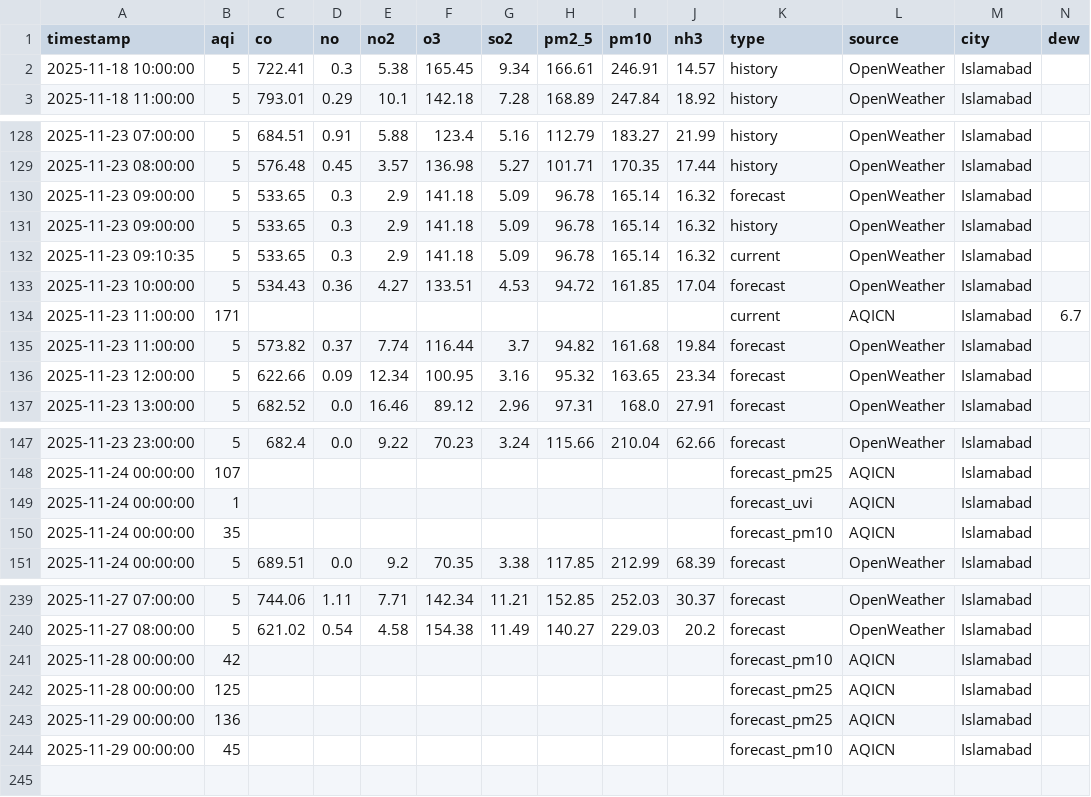
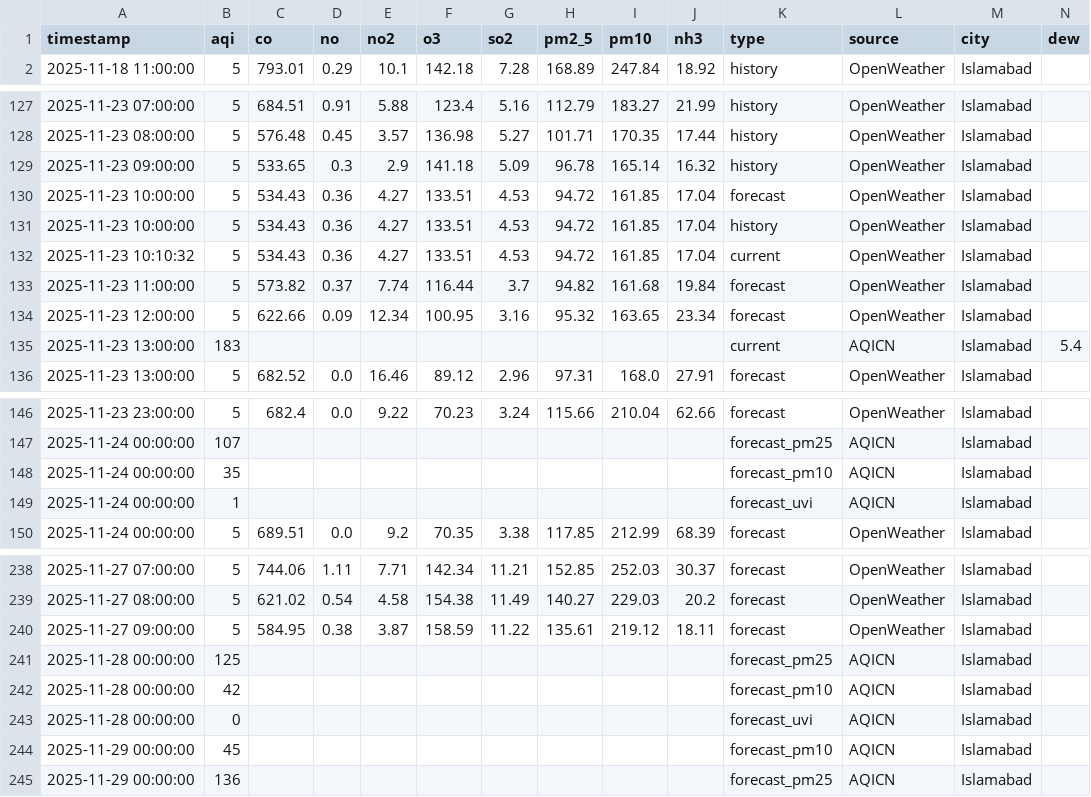
Before and after one commit to Javeria-Motiwala/AQI, a CSV file: data/islamabad_combined_aqi.csv, drawn as a sheet; only a part is shown, gaps mark what is left out; removed rows and columns are numbered as before the commit, all else as after; rows hold the shown columns only; the diff covers the shown part only; the diff names each change by its address in the sheet, - before the commit and + after, or states it on an @@ line.

```diff
--- a/data/islamabad_combined_aqi.csv
+++ b/data/islamabad_combined_aqi.csv
-row 2: 2025-11-18 10:00:00 | 5 | 722.41 | 0.3 | 5.38 | 165.45 | 9.34 | 166.61 | 246.91 | 14.57 | history | OpenWeather | Islamabad
-row 130: 2025-11-23 09:00:00 | 5 | 533.65 | 0.3 | 2.9 | 141.18 | 5.09 | 96.78 | 165.14 | 16.32 | forecast | OpenWeather | Islamabad
-row 132: 2025-11-23 09:10:35 | 5 | 533.65 | 0.3 | 2.9 | 141.18 | 5.09 | 96.78 | 165.14 | 16.32 | current | OpenWeather | Islamabad
-row 134: 2025-11-23 11:00:00 | 171 |  |  |  |  |  |  |  |  | current | AQICN | Islamabad | 6.7
+row 131: 2025-11-23 10:00:00 | 5 | 534.43 | 0.36 | 4.27 | 133.51 | 4.53 | 94.72 | 161.85 | 17.04 | history | OpenWeather | Islamabad
+row 132: 2025-11-23 10:10:32 | 5 | 534.43 | 0.36 | 4.27 | 133.51 | 4.53 | 94.72 | 161.85 | 17.04 | current | OpenWeather | Islamabad
+row 135: 2025-11-23 13:00:00 | 183 |  |  |  |  |  |  |  |  | current | AQICN | Islamabad | 5.4
-row 149: 2025-11-24 00:00:00 | 1 |  |  |  |  |  |  |  |  | forecast_uvi | AQICN | Islamabad
+row 149: 2025-11-24 00:00:00 | 1 |  |  |  |  |  |  |  |  | forecast_uvi | AQICN | Islamabad
+row 240: 2025-11-27 09:00:00 | 5 | 584.95 | 0.38 | 3.87 | 158.59 | 11.22 | 135.61 | 219.12 | 18.11 | forecast | OpenWeather | Islamabad
@@ row 242 moved to row 241: 2025-11-28 00:00:00 @@
+row 243: 2025-11-28 00:00:00 | 0 |  |  |  |  |  |  |  |  | forecast_uvi | AQICN | Islamabad
```
Also changed, not shown: 8 moved rows and 1 edited cell elsewhere in this file, data/karachi_combined_aqi.csv, data/lahore_combined_aqi.csv, 1 other file.
